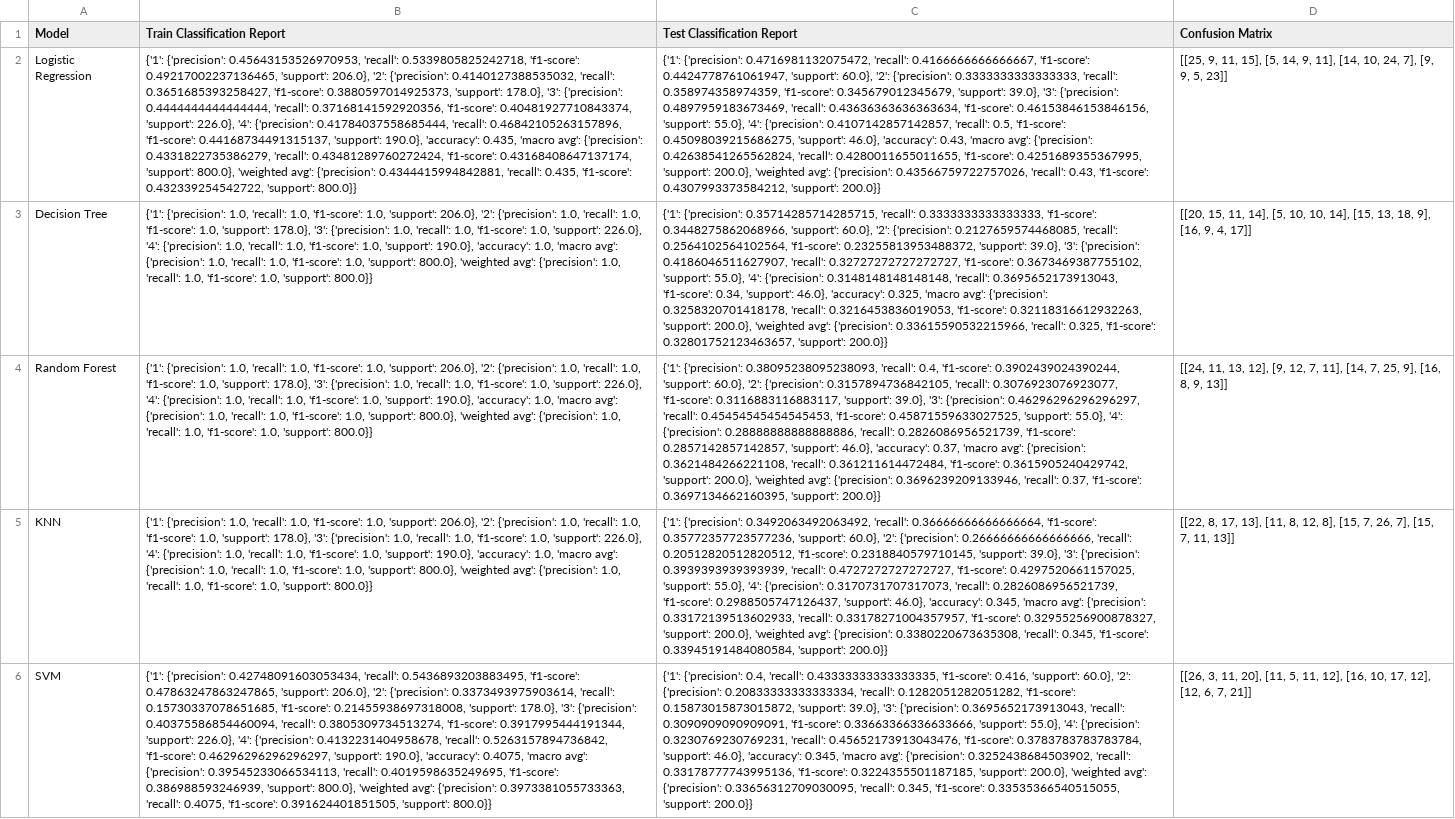
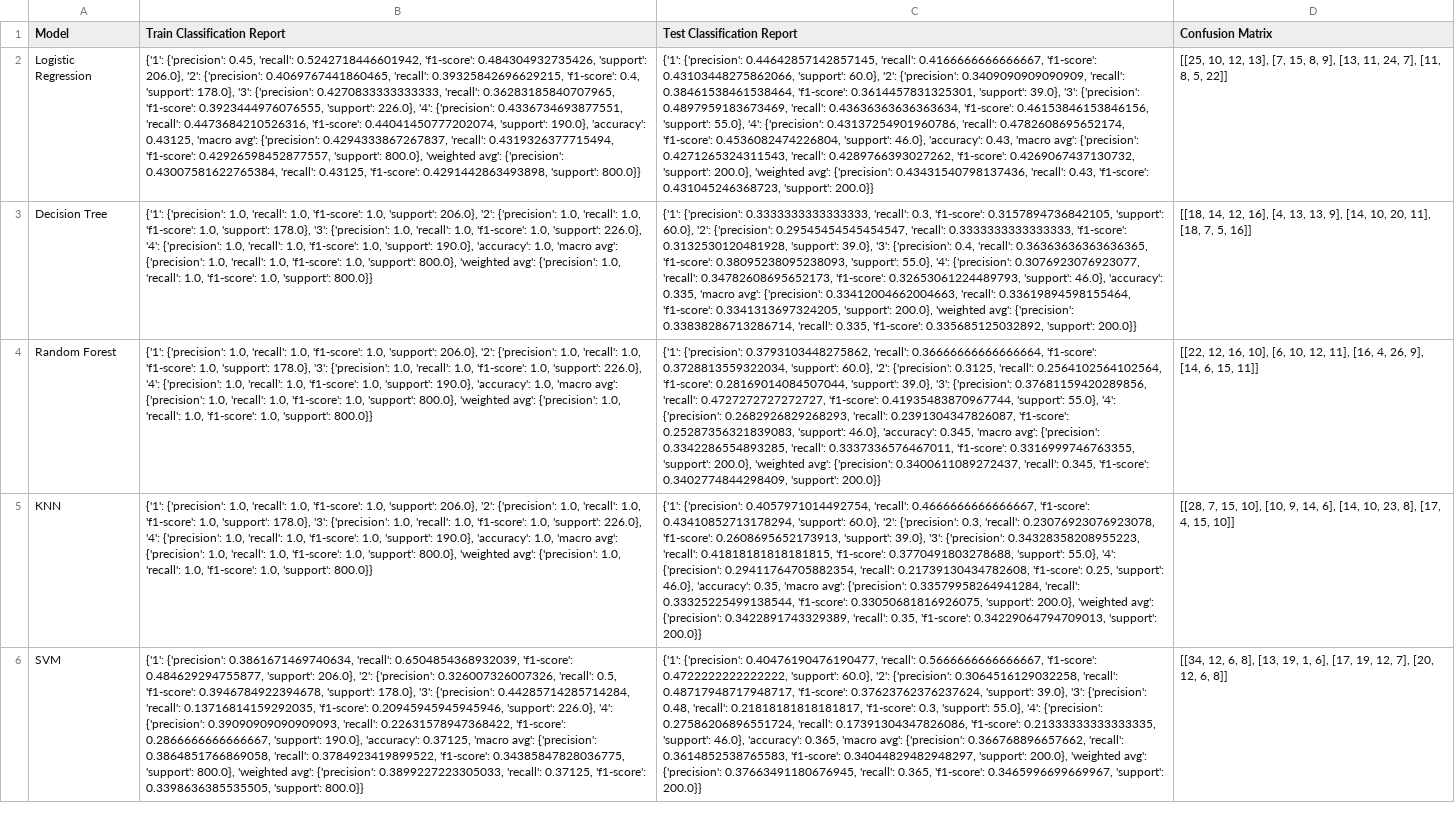
Before and after one commit to AI-School-F5-P3/ml_refuerzo_ema, a CSV file: src/metrics/models_comparison.csv, drawn as a sheet; the diff names each change by its address in the sheet, - before the commit and + after, or states it on an @@ line.

```diff
--- a/src/metrics/models_comparison.csv
+++ b/src/metrics/models_comparison.csv
-B2 (Train Classification Report): {'1': {'precision': 0.45643153526970953, 'recall': 0.5339805825242718, 'f1-score': 0.49217002237136465, 'support': 206.0}, '2': {'precision': 0.4140127388535032, 'recall': 0.3651685393258427, 'f1-score': 0.3880597014925373, 'support': 178.0}, '3': {'precision': 0.4444444444444444, 'recall': 0.37168141592920356, 'f1-score': 0.40481927710843374, 'support': 226.0}, '4': {'precision': 0.41784037558685444, 'recall': 0.46842105263157896, 'f1-score': 0.44168734491315137, 'support': 190.0}, 'accuracy': 0.435, 'macro avg': {'precision': 0.4331822735386279, 'recall': 0.43481289760272424, 'f1-score': 0.43168408647137174, 'support': 800.0}, 'weighted avg': {'precision': 0.4344415994842881, 'recall': 0.435, 'f1-score': 0.432339254542722, 'support': 800.0}}
+B2 (Train Classification Report): {'1': {'precision': 0.45, 'recall': 0.5242718446601942, 'f1-score': 0.484304932735426, 'support': 206.0}, '2': {'precision': 0.4069767441860465, 'recall': 0.39325842696629215, 'f1-score': 0.4, 'support': 178.0}, '3': {'precision': 0.4270833333333333, 'recall': 0.36283185840707965, 'f1-score': 0.3923444976076555, 'support': 226.0}, '4': {'precision': 0.4336734693877551, 'recall': 0.4473684210526316, 'f1-score': 0.44041450777202074, 'support': 190.0}, 'accuracy': 0.43125, 'macro avg': {'precision': 0.4294333867267837, 'recall': 0.4319326377715494, 'f1-score': 0.42926598452877557, 'support': 800.0}, 'weighted avg': {'precision': 0.43007581622765384, 'recall': 0.43125, 'f1-score': 0.4291442863493898, 'support': 800.0}}
-C2 (Test Classification Report): {'1': {'precision': 0.4716981132075472, 'recall': 0.4166666666666667, 'f1-score': 0.4424778761061947, 'support': 60.0}, '2': {'precision': 0.3333333333333333, 'recall': 0.358974358974359, 'f1-score': 0.345679012345679, 'support': 39.0}, '3': {'precision': 0.4897959183673469, 'recall': 0.43636363636363634, 'f1-score': 0.46153846153846156, 'support': 55.0}, '4': {'precision': 0.4107142857142857, 'recall': 0.5, 'f1-score': 0.45098039215686275, 'support': 46.0}, 'accuracy': 0.43, 'macro avg': {'precision': 0.42638541265562824, 'recall': 0.4280011655011655, 'f1-score': 0.4251689355367995, 'support': 200.0}, 'weighted avg': {'precision': 0.43566759722757026, 'recall': 0.43, 'f1-score': 0.4307993373584212, 'support': 200.0}}
+C2 (Test Classification Report): {'1': {'precision': 0.44642857142857145, 'recall': 0.4166666666666667, 'f1-score': 0.43103448275862066, 'support': 60.0}, '2': {'precision': 0.3409090909090909, 'recall': 0.38461538461538464, 'f1-score': 0.3614457831325301, 'support': 39.0}, '3': {'precision': 0.4897959183673469, 'recall': 0.43636363636363634, 'f1-score': 0.46153846153846156, 'support': 55.0}, '4': {'precision': 0.43137254901960786, 'recall': 0.4782608695652174, 'f1-score': 0.4536082474226804, 'support': 46.0}, 'accuracy': 0.43, 'macro avg': {'precision': 0.4271265324311543, 'recall': 0.4289766393027262, 'f1-score': 0.4269067437130732, 'support': 200.0}, 'weighted avg': {'precision': 0.43431540798137436, 'recall': 0.43, 'f1-score': 0.431045246368723, 'support': 200.0}}
-D2 (Confusion Matrix): [[25, 9, 11, 15], [5, 14, 9, 11], [14, 10, 24, 7], [9, 9, 5, 23]]
+D2 (Confusion Matrix): [[25, 10, 12, 13], [7, 15, 8, 9], [13, 11, 24, 7], [11, 8, 5, 22]]
-C3 (Test Classification Report): {'1': {'precision': 0.35714285714285715, 'recall': 0.3333333333333333, 'f1-score': 0.3448275862068966, 'support': 60.0}, '2': {'precision': 0.2127659574468085, 'recall': 0.2564102564102564, 'f1-score': 0.23255813953488372, 'support': 39.0}, '3': {'precision': 0.4186046511627907, 'recall': 0.32727272727272727, 'f1-score': 0.3673469387755102, 'support': 55.0}, '4': {'precision': 0.3148148148148148, 'recall': 0.3695652173913043, 'f1-score': 0.34, 'support': 46.0}, 'accuracy': 0.325, 'macro avg': {'precision': 0.3258320701418178, 'recall': 0.3216453836019053, 'f1-score': 0.32118316612932263, 'support': 200.0}, 'weighted avg': {'precision': 0.33615590532215966, 'recall': 0.325, 'f1-score': 0.32801752123463657, 'support': 200.0}}
+C3 (Test Classification Report): {'1': {'precision': 0.3333333333333333, 'recall': 0.3, 'f1-score': 0.3157894736842105, 'support': 60.0}, '2': {'precision': 0.29545454545454547, 'recall': 0.3333333333333333, 'f1-score': 0.3132530120481928, 'support': 39.0}, '3': {'precision': 0.4, 'recall': 0.36363636363636365, 'f1-score': 0.38095238095238093, 'support': 55.0}, '4': {'precision': 0.3076923076923077, 'recall': 0.34782608695652173, 'f1-score': 0.32653061224489793, 'support': 46.0}, 'accuracy': 0.335, 'macro avg': {'precision': 0.33412004662004663, 'recall': 0.33619894598155464, 'f1-score': 0.3341313697324205, 'support': 200.0}, 'weighted avg': {'precision': 0.33838286713286714, 'recall': 0.335, 'f1-score': 0.335685125032892, 'support': 200.0}}
-D3 (Confusion Matrix): [[20, 15, 11, 14], [5, 10, 10, 14], [15, 13, 18, 9], [16, 9, 4, 17]]
+D3 (Confusion Matrix): [[18, 14, 12, 16], [4, 13, 13, 9], [14, 10, 20, 11], [18, 7, 5, 16]]
-C4 (Test Classification Report): {'1': {'precision': 0.38095238095238093, 'recall': 0.4, 'f1-score': 0.3902439024390244, 'support': 60.0}, '2': {'precision': 0.3157894736842105, 'recall': 0.3076923076923077, 'f1-score': 0.3116883116883117, 'support': 39.0}, '3': {'precision': 0.46296296296296297, 'recall': 0.45454545454545453, 'f1-score': 0.45871559633027525, 'support': 55.0}, '4': {'precision': 0.28888888888888886, 'recall': 0.2826086956521739, 'f1-score': 0.2857142857142857, 'support': 46.0}, 'accuracy': 0.37, 'macro avg': {'precision': 0.3621484266221108, 'recall': 0.361211614472484, 'f1-score': 0.3615905240429742, 'support': 200.0}, 'weighted avg': {'precision': 0.3696239209133946, 'recall': 0.37, 'f1-score': 0.3697134662160395, 'support': 200.0}}
+C4 (Test Classification Report): {'1': {'precision': 0.3793103448275862, 'recall': 0.36666666666666664, 'f1-score': 0.3728813559322034, 'support': 60.0}, '2': {'precision': 0.3125, 'recall': 0.2564102564102564, 'f1-score': 0.28169014084507044, 'support': 39.0}, '3': {'precision': 0.37681159420289856, 'recall': 0.4727272727272727, 'f1-score': 0.41935483870967744, 'support': 55.0}, '4': {'precision': 0.2682926829268293, 'recall': 0.2391304347826087, 'f1-score': 0.25287356321839083, 'support': 46.0}, 'accuracy': 0.345, 'macro avg': {'precision': 0.3342286554893285, 'recall': 0.3337336576467011, 'f1-score': 0.3316999746763355, 'support': 200.0}, 'weighted avg': {'precision': 0.3400611089272437, 'recall': 0.345, 'f1-score': 0.3402774844298409, 'support': 200.0}}
-D4 (Confusion Matrix): [[24, 11, 13, 12], [9, 12, 7, 11], [14, 7, 25, 9], [16, 8, 9, 13]]
+D4 (Confusion Matrix): [[22, 12, 16, 10], [6, 10, 12, 11], [16, 4, 26, 9], [14, 6, 15, 11]]
-C5 (Test Classification Report): {'1': {'precision': 0.3492063492063492, 'recall': 0.36666666666666664, 'f1-score': 0.35772357723577236, 'support': 60.0}, '2': {'precision': 0.26666666666666666, 'recall': 0.20512820512820512, 'f1-score': 0.2318840579710145, 'support': 39.0}, '3': {'precision': 0.3939393939393939, 'recall': 0.4727272727272727, 'f1-score': 0.4297520661157025, 'support': 55.0}, '4': {'precision': 0.3170731707317073, 'recall': 0.2826086956521739, 'f1-score': 0.2988505747126437, 'support': 46.0}, 'accuracy': 0.345, 'macro avg': {'precision': 0.33172139513602933, 'recall': 0.33178271004357957, 'f1-score': 0.32955256900878327, 'support': 200.0}, 'weighted avg': {'precision': 0.3380220673635308, 'recall': 0.345, 'f1-score': 0.33945191484080584, 'support': 200.0}}
+C5 (Test Classification Report): {'1': {'precision': 0.4057971014492754, 'recall': 0.4666666666666667, 'f1-score': 0.43410852713178294, 'support': 60.0}, '2': {'precision': 0.3, 'recall': 0.23076923076923078, 'f1-score': 0.2608695652173913, 'support': 39.0}, '3': {'precision': 0.34328358208955223, 'recall': 0.41818181818181815, 'f1-score': 0.3770491803278688, 'support': 55.0}, '4': {'precision': 0.29411764705882354, 'recall': 0.21739130434782608, 'f1-score': 0.25, 'support': 46.0}, 'accuracy': 0.35, 'macro avg': {'precision': 0.33579958264941284, 'recall': 0.33325225499138544, 'f1-score': 0.33050681816926075, 'support': 200.0}, 'weighted avg': {'precision': 0.3422891743329389, 'recall': 0.35, 'f1-score': 0.34229064794709013, 'support': 200.0}}
-D5 (Confusion Matrix): [[22, 8, 17, 13], [11, 8, 12, 8], [15, 7, 26, 7], [15, 7, 11, 13]]
+D5 (Confusion Matrix): [[28, 7, 15, 10], [10, 9, 14, 6], [14, 10, 23, 8], [17, 4, 15, 10]]
-B6 (Train Classification Report): {'1': {'precision': 0.42748091603053434, 'recall': 0.5436893203883495, 'f1-score': 0.47863247863247865, 'support': 206.0}, '2': {'precision': 0.3373493975903614, 'recall': 0.15730337078651685, 'f1-score': 0.21455938697318008, 'support': 178.0}, '3': {'precision': 0.40375586854460094, 'recall': 0.3805309734513274, 'f1-score': 0.3917995444191344, 'support': 226.0}, '4': {'precision': 0.4132231404958678, 'recall': 0.5263157894736842, 'f1-score': 0.46296296296296297, 'support': 190.0}, 'accuracy': 0.4075, 'macro avg': {'precision': 0.39545233066534113, 'recall': 0.4019598635249695, 'f1-score': 0.386988593246939, 'support': 800.0}, 'weighted avg': {'precision': 0.3973381055733363, 'recall': 0.4075, 'f1-score': 0.391624401851505, 'support': 800.0}}
+B6 (Train Classification Report): {'1': {'precision': 0.3861671469740634, 'recall': 0.6504854368932039, 'f1-score': 0.484629294755877, 'support': 206.0}, '2': {'precision': 0.326007326007326, 'recall': 0.5, 'f1-score': 0.3946784922394678, 'support': 178.0}, '3': {'precision': 0.44285714285714284, 'recall': 0.13716814159292035, 'f1-score': 0.20945945945945946, 'support': 226.0}, '4': {'precision': 0.39090909090909093, 'recall': 0.22631578947368422, 'f1-score': 0.2866666666666667, 'support': 190.0}, 'accuracy': 0.37125, 'macro avg': {'precision': 0.3864851766869058, 'recall': 0.3784923419899522, 'f1-score': 0.34385847828036775, 'support': 800.0}, 'weighted avg': {'precision': 0.3899227223305033, 'recall': 0.37125, 'f1-score': 0.3398636385535505, 'support': 800.0}}
-C6 (Test Classification Report): {'1': {'precision': 0.4, 'recall': 0.43333333333333335, 'f1-score': 0.416, 'support': 60.0}, '2': {'precision': 0.20833333333333334, 'recall': 0.1282051282051282, 'f1-score': 0.15873015873015872, 'support': 39.0}, '3': {'precision': 0.3695652173913043, 'recall': 0.3090909090909091, 'f1-score': 0.33663366336633666, 'support': 55.0}, '4': {'precision': 0.3230769230769231, 'recall': 0.45652173913043476, 'f1-score': 0.3783783783783784, 'support': 46.0}, 'accuracy': 0.345, 'macro avg': {'precision': 0.3252438684503902, 'recall': 0.33178777743995136, 'f1-score': 0.3224355501187185, 'support': 200.0}, 'weighted avg': {'precision': 0.33656312709030095, 'recall': 0.345, 'f1-score': 0.33535366540515055, 'support': 200.0}}
+C6 (Test Classification Report): {'1': {'precision': 0.40476190476190477, 'recall': 0.5666666666666667, 'f1-score': 0.4722222222222222, 'support': 60.0}, '2': {'precision': 0.3064516129032258, 'recall': 0.48717948717948717, 'f1-score': 0.37623762376237624, 'support': 39.0}, '3': {'precision': 0.48, 'recall': 0.21818181818181817, 'f1-score': 0.3, 'support': 55.0}, '4': {'precision': 0.27586206896551724, 'recall': 0.17391304347826086, 'f1-score': 0.21333333333333335, 'support': 46.0}, 'accuracy': 0.365, 'macro avg': {'precision': 0.366768896657662, 'recall': 0.3614852538765583, 'f1-score': 0.34044829482948297, 'support': 200.0}, 'weighted avg': {'precision': 0.37663491180676945, 'recall': 0.365, 'f1-score': 0.3465996699669967, 'support': 200.0}}
-D6 (Confusion Matrix): [[26, 3, 11, 20], [11, 5, 11, 12], [16, 10, 17, 12], [12, 6, 7, 21]]
+D6 (Confusion Matrix): [[34, 12, 6, 8], [13, 19, 1, 6], [17, 19, 12, 7], [20, 12, 6, 8]]
```
Also changed, not shown: 32 other files.
